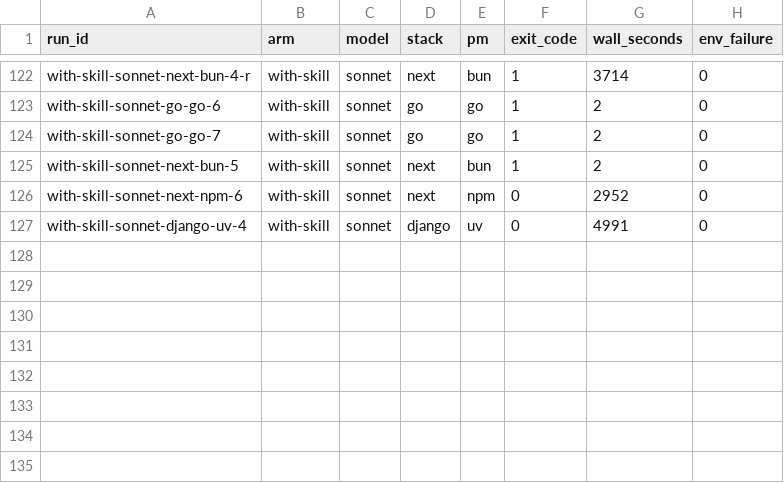
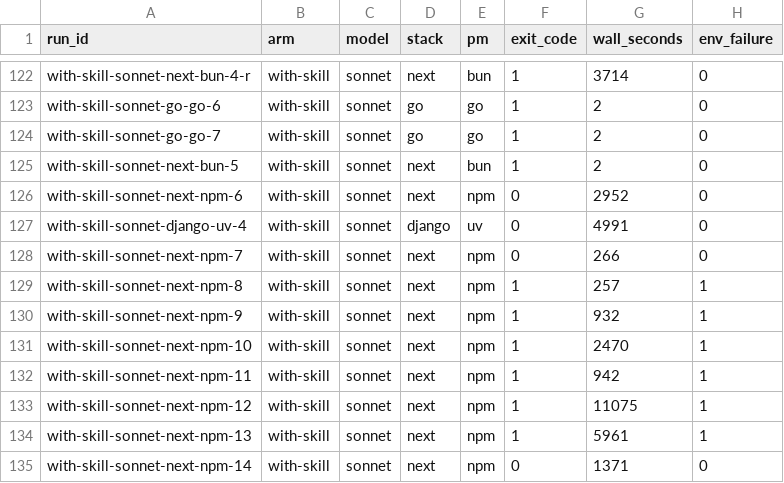
Before and after one commit to a-tokyo/agent-skills, a CSV file: benchmarks/app-ai-guardrails/results/runs.csv, drawn as a sheet; only a part is shown, gaps mark what is left out; the diff names each change by its address in the sheet, - before the commit and + after, or states it on an @@ line.

```diff
--- a/benchmarks/app-ai-guardrails/results/runs.csv
+++ b/benchmarks/app-ai-guardrails/results/runs.csv
+row 128: with-skill-sonnet-next-npm-7 | with-skill | sonnet | next | npm | 0 | 266 | 0
+row 129: with-skill-sonnet-next-npm-8 | with-skill | sonnet | next | npm | 1 | 257 | 1
+row 130: with-skill-sonnet-next-npm-9 | with-skill | sonnet | next | npm | 1 | 932 | 1
+row 131: with-skill-sonnet-next-npm-10 | with-skill | sonnet | next | npm | 1 | 2470 | 1
+row 132: with-skill-sonnet-next-npm-11 | with-skill | sonnet | next | npm | 1 | 942 | 1
+row 133: with-skill-sonnet-next-npm-12 | with-skill | sonnet | next | npm | 1 | 11075 | 1
+row 134: with-skill-sonnet-next-npm-13 | with-skill | sonnet | next | npm | 1 | 5961 | 1
+row 135: with-skill-sonnet-next-npm-14 | with-skill | sonnet | next | npm | 0 | 1371 | 0
```
Also changed, not shown: 18 other files.
